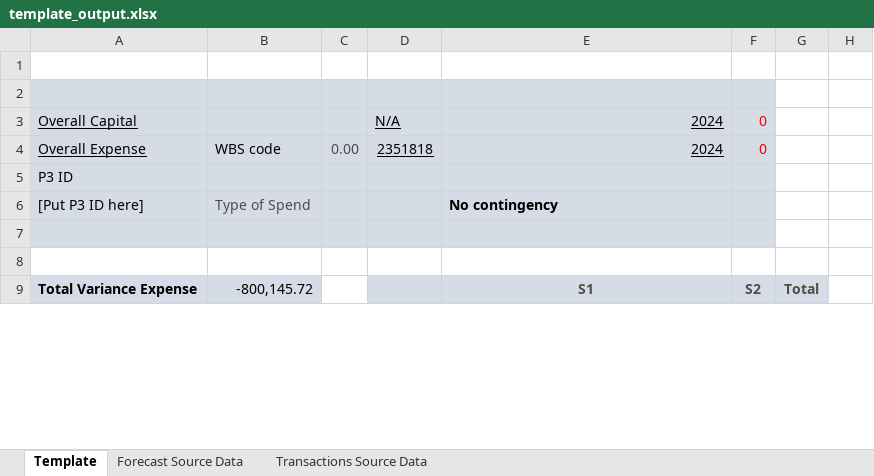
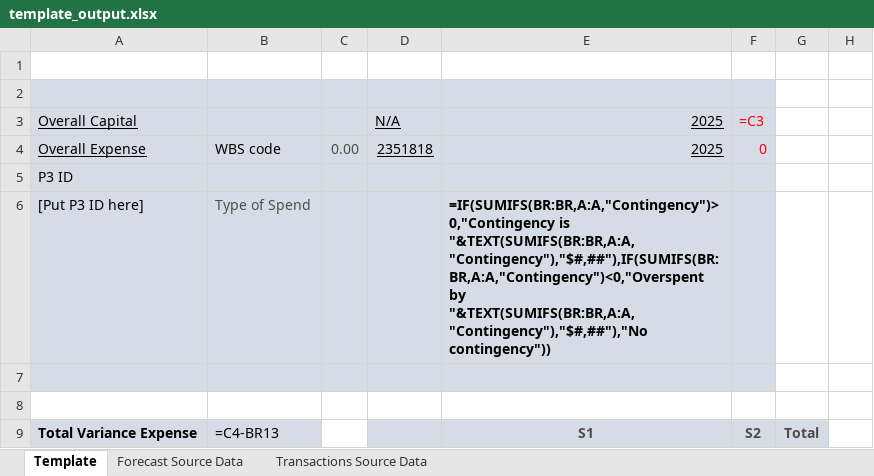
Before and after one commit to pfizer-maryoelkers/financial-automation-project, an Excel workbook: data/template_output.xlsx, sheet Template, drawn as a sheet; only a part is shown; values as stored, in another font and other column widths than the file's, no borders; formulas without a stored value are shown as written; conditional formats not drawn; the diff covers the shown part only; the diff names each change by its address in the sheet, - before the commit and + after, or states it on an @@ line.

Commit message:
Added PO logic
Updated template writer to better handle existing POs from template input.

This approach needs refactoring. It works, but it has some architectural problems that will be addressed in following commit.

```diff
--- a/data/template_output.xlsx (sheet Template)
+++ b/data/template_output.xlsx (sheet Template)
-E3:E4: 2024
+E3:E4: 2025
-F3: 0
+F3: =C3
-E6: No contingency
+E6: =IF(SUMIFS(BR:BR,A:A,"Contingency")>0,"Contingency is "&TEXT(SUMIFS(BR:BR,A:A,"Contingency"),"$#,##"),IF(SUMIFS(BR:BR,A:A,"Contingency")<0,"Overspent by "&TEXT(SUMIFS(BR:BR,A:A,"Contingency"),"$#,##"),"No contingency"))
-B9: -800,145.72
+B9: =C4-BR13
```
Also changed, not shown: 10 added rows, 11 removed rows, 40 edited cells and cell formats elsewhere in this sheet, sheet Transactions Source Data, sheet Forecast Source Data, hidden cells, 3 other files.
